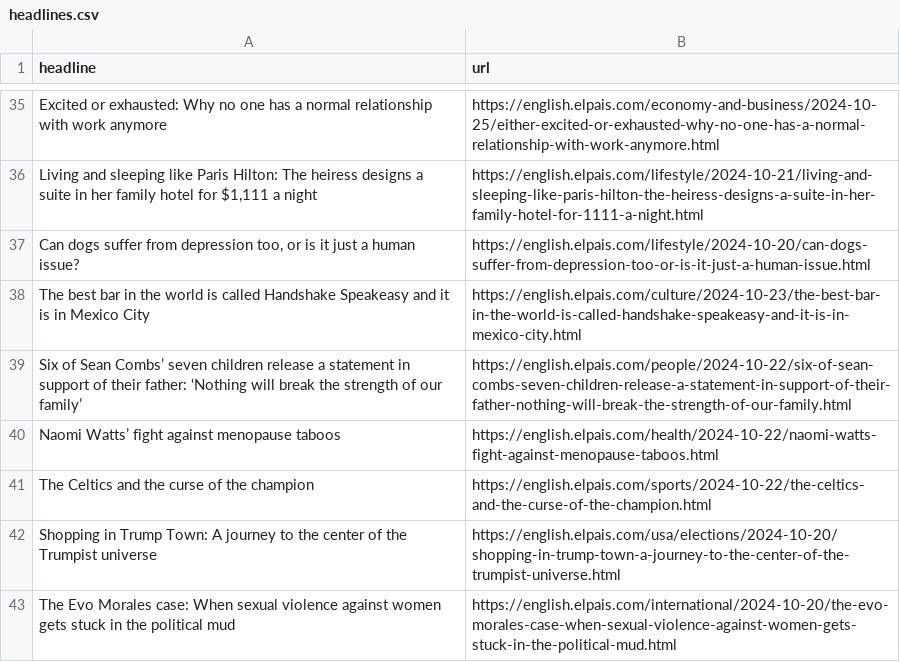
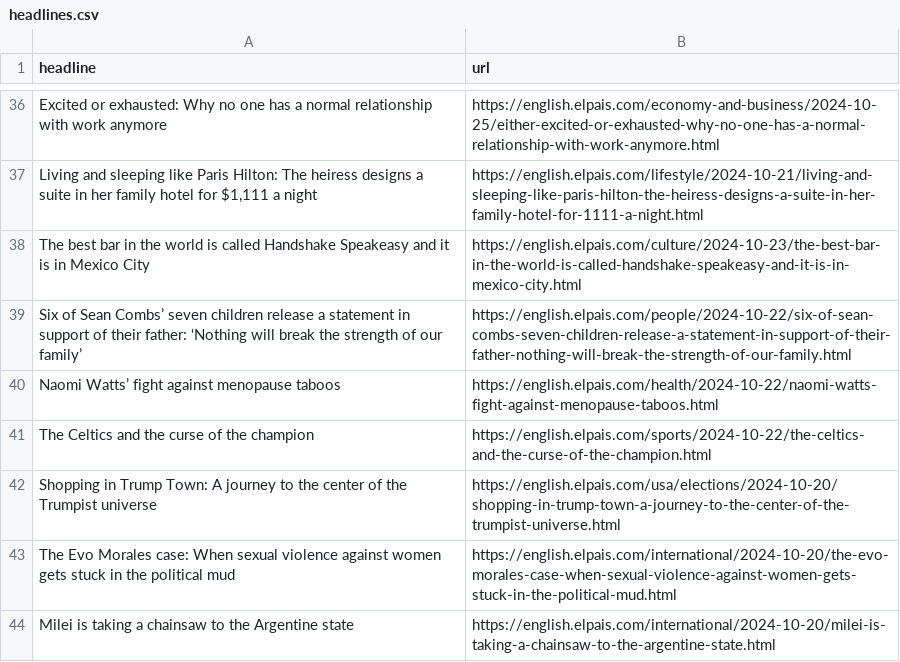
Before and after one commit to ElisabethLind/el_Pais_autoscraper, a CSV file: headlines.csv, drawn as a sheet; only a part is shown, gaps mark what is left out; the shorter side is filled out with more unchanged rows; the diff covers the shown part only.

```diff
--- a/headlines.csv
+++ b/headlines.csv
@@ -36,3 +37,2 @@ Excited or exhausted: Why no one has a normal relationship with work anymore,htt
 "Living and sleeping like Paris Hilton: The heiress designs a suite in her family hotel for $1,111 a night",https://english.elpais.com/lifestyle/2024-10-21/living-and-sleeping-like-paris-hilton-the-heiress-designs-a-suite-in-her-family-hotel-for-1111-a-night.html
-"Can dogs suffer from depression too, or is it just a human issue?",https://english.elpais.com/lifestyle/2024-10-20/can-dogs-suffer-from-depression-too-or-is-it-just-a-human-issue.html
 The best bar in the world is called Handshake Speakeasy and it is in Mexico City,https://english.elpais.com/culture/2024-10-23/the-best-bar-in-the-world-is-called-handshake-speakeasy-and-it-is-in-mexico-city.html
```
Also changed, not shown: 9 added rows, 8 removed rows and 5 moved rows elsewhere in this file.
